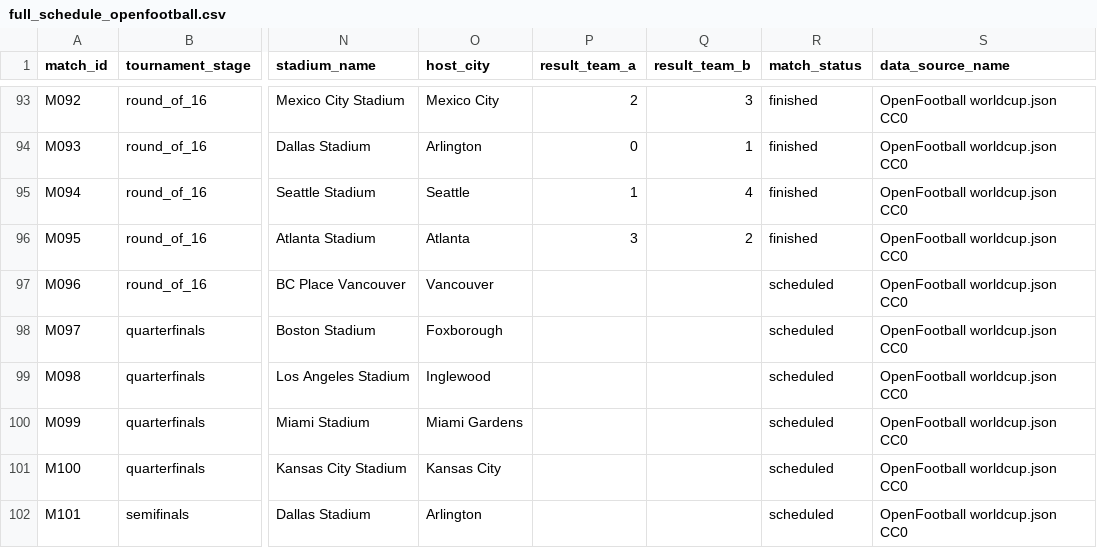
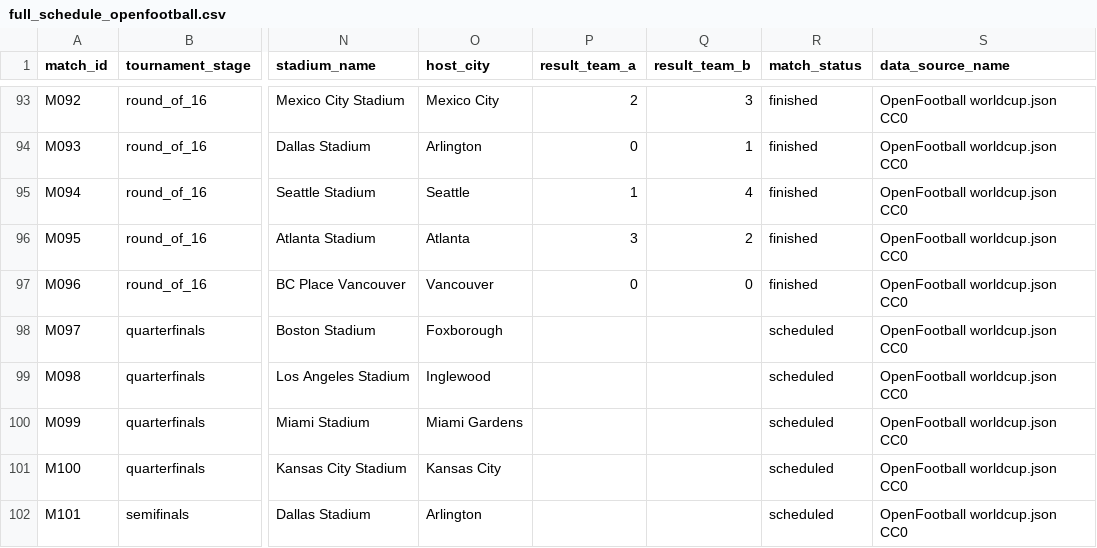
Before and after one commit to sgoersdorf-design/the-weather-cup-2026, a CSV file: data/full_schedule_openfootball.csv, drawn as a sheet; only a part is shown, gaps mark what is left out; the diff names each change by its address in the sheet, - before the commit and + after, or states it on an @@ line.

```diff
--- a/data/full_schedule_openfootball.csv
+++ b/data/full_schedule_openfootball.csv
-P97 (result_team_a): (empty)
+P97 (result_team_a): 0
-Q97 (result_team_b): (empty)
+Q97 (result_team_b): 0
-R97 (match_status): scheduled
+R97 (match_status): finished
```
Also changed, not shown: data/match_events.csv, data/match_player_appearances.csv, 5 other files.
